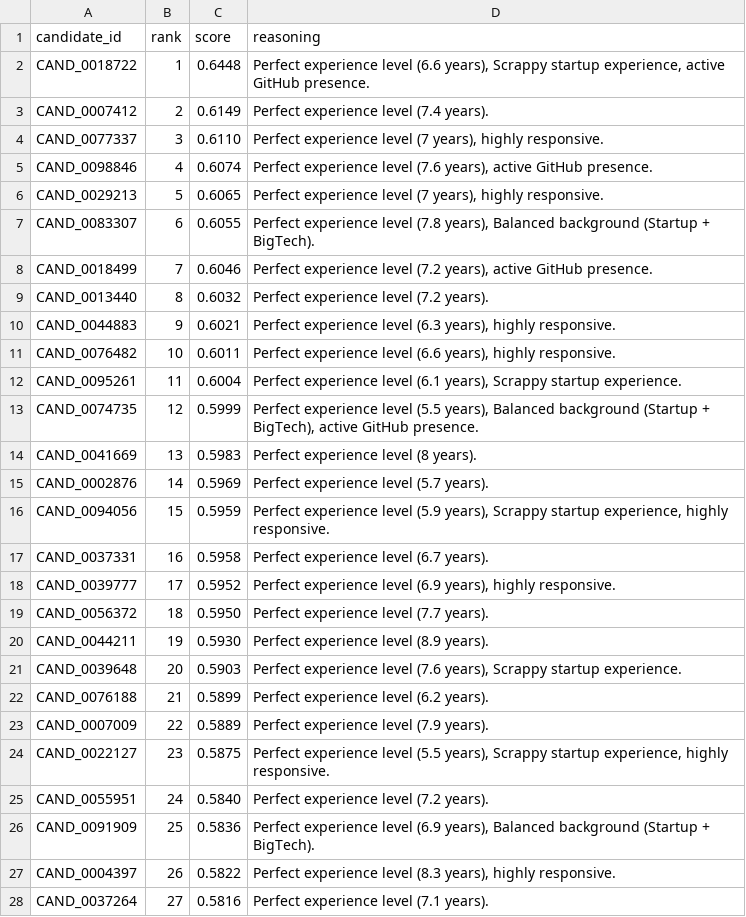
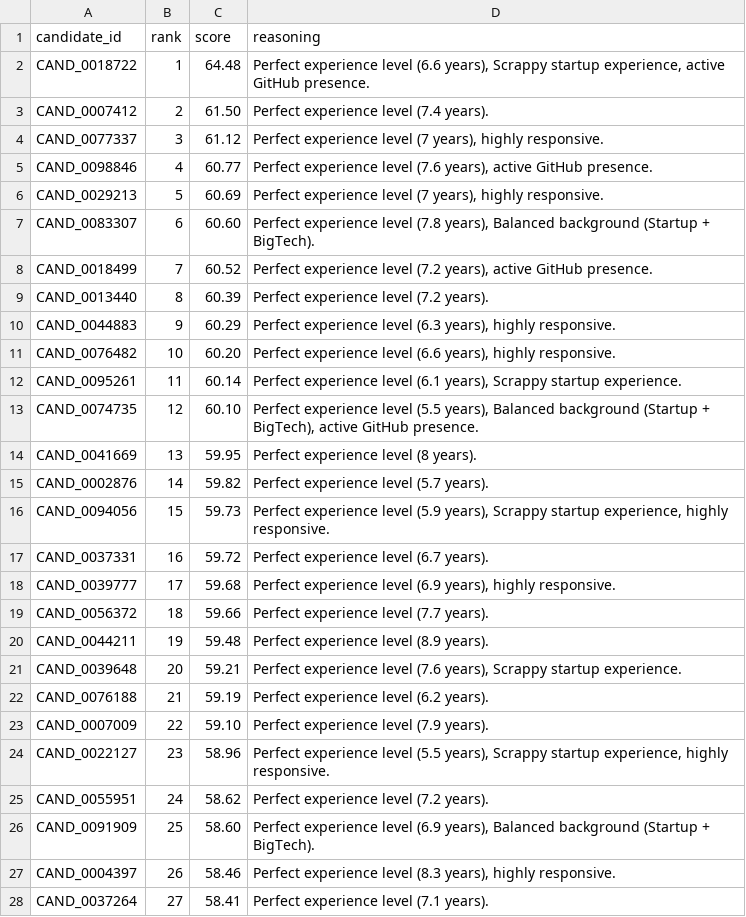
Before and after one commit to chaitrali-code/CandiRank, a CSV file: data/team_CandiRank.csv, drawn as a sheet; only a part is shown; the diff covers the shown part only.

```diff
--- a/data/team_CandiRank.csv
+++ b/data/team_CandiRank.csv
@@ -1,28 +1,28 @@
 candidate_id,rank,score,reasoning
-CAND_0018722,1,0.6448,"Perfect experience level (6.6 years), Scrappy startup experience, active GitHub presence."
-CAND_0007412,2,0.6149,"Perfect experience level (7.4 years)."
-CAND_0077337,3,0.6110,"Perfect experience level (7 years), highly responsive."
-CAND_0098846,4,0.6074,"Perfect experience level (7.6 years), active GitHub presence."
-CAND_0029213,5,0.6065,"Perfect experience level (7 years), highly responsive."
-CAND_0083307,6,0.6055,"Perfect experience level (7.8 years), Balanced background (Startup + BigTech)."
-CAND_0018499,7,0.6046,"Perfect experience level (7.2 years), active GitHub presence."
-CAND_0013440,8,0.6032,"Perfect experience level (7.2 years)."
-CAND_0044883,9,0.6021,"Perfect experience level (6.3 years), highly responsive."
-CAND_0076482,10,0.6011,"Perfect experience level (6.6 years), highly responsive."
-CAND_0095261,11,0.6004,"Perfect experience level (6.1 years), Scrappy startup experience."
-CAND_0074735,12,0.5999,"Perfect experience level (5.5 years), Balanced background (Startup + BigTech), active GitHub presence."
-CAND_0041669,13,0.5983,"Perfect experience level (8 years)."
-CAND_0002876,14,0.5969,"Perfect experience level (5.7 years)."
-CAND_0094056,15,0.5959,"Perfect experience level (5.9 years), Scrappy startup experience, highly responsive."
-CAND_0037331,16,0.5958,"Perfect experience level (6.7 years)."
-CAND_0039777,17,0.5952,"Perfect experience level (6.9 years), highly responsive."
-CAND_0056372,18,0.5950,"Perfect experience level (7.7 years)."
-CAND_0044211,19,0.5930,"Perfect experience level (8.9 years)."
-CAND_0039648,20,0.5903,"Perfect experience level (7.6 years), Scrappy startup experience."
-CAND_0076188,21,0.5899,"Perfect experience level (6.2 years)."
-CAND_0007009,22,0.5889,"Perfect experience level (7.9 years)."
-CAND_0022127,23,0.5875,"Perfect experience level (5.5 years), Scrappy startup experience, highly responsive."
-CAND_0055951,24,0.5840,"Perfect experience level (7.2 years)."
-CAND_0091909,25,0.5836,"Perfect experience level (6.9 years), Balanced background (Startup + BigTech)."
-CAND_0004397,26,0.5822,"Perfect experience level (8.3 years), highly responsive."
-CAND_0037264,27,0.5816,"Perfect experience level (7.1 years)."
+CAND_0018722,1,64.48,"Perfect experience level (6.6 years), Scrappy startup experience, active GitHub presence."
+CAND_0007412,2,61.50,"Perfect experience level (7.4 years)."
+CAND_0077337,3,61.12,"Perfect experience level (7 years), highly responsive."
+CAND_0098846,4,60.77,"Perfect experience level (7.6 years), active GitHub presence."
+CAND_0029213,5,60.69,"Perfect experience level (7 years), highly responsive."
+CAND_0083307,6,60.60,"Perfect experience level (7.8 years), Balanced background (Startup + BigTech)."
+CAND_0018499,7,60.52,"Perfect experience level (7.2 years), active GitHub presence."
+CAND_0013440,8,60.39,"Perfect experience level (7.2 years)."
+CAND_0044883,9,60.29,"Perfect experience level (6.3 years), highly responsive."
+CAND_0076482,10,60.20,"Perfect experience level (6.6 years), highly responsive."
+CAND_0095261,11,60.14,"Perfect experience level (6.1 years), Scrappy startup experience."
+CAND_0074735,12,60.10,"Perfect experience level (5.5 years), Balanced background (Startup + BigTech), active GitHub presence."
+CAND_0041669,13,59.95,"Perfect experience level (8 years)."
+CAND_0002876,14,59.82,"Perfect experience level (5.7 years)."
+CAND_0094056,15,59.73,"Perfect experience level (5.9 years), Scrappy startup experience, highly responsive."
+CAND_0037331,16,59.72,"Perfect experience level (6.7 years)."
+CAND_0039777,17,59.68,"Perfect experience level (6.9 years), highly responsive."
+CAND_0056372,18,59.66,"Perfect experience level (7.7 years)."
+CAND_0044211,19,59.48,"Perfect experience level (8.9 years)."
+CAND_0039648,20,59.21,"Perfect experience level (7.6 years), Scrappy startup experience."
+CAND_0076188,21,59.19,"Perfect experience level (6.2 years)."
+CAND_0007009,22,59.10,"Perfect experience level (7.9 years)."
+CAND_0022127,23,58.96,"Perfect experience level (5.5 years), Scrappy startup experience, highly responsive."
+CAND_0055951,24,58.62,"Perfect experience level (7.2 years)."
+CAND_0091909,25,58.60,"Perfect experience level (6.9 years), Balanced background (Startup + BigTech)."
+CAND_0004397,26,58.46,"Perfect experience level (8.3 years), highly responsive."
+CAND_0037264,27,58.41,"Perfect experience level (7.1 years)."
```
Also changed, not shown: 73 edited cells elsewhere in this file, 2 other files.
